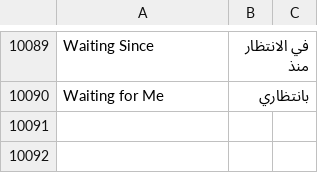
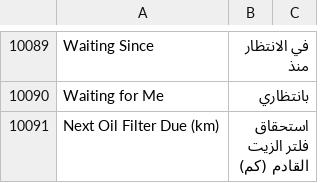
Before and after one commit to iabodysa/fleetix, a CSV file: fleetix/translations/ar.csv, drawn as a sheet; only a part is shown, gaps mark what is left out.

```diff
--- a/fleetix/translations/ar.csv
+++ b/fleetix/translations/ar.csv
@@ -10095 +10095,2 @@ Waiting Since,في الانتظار منذ
 Waiting for Me,بانتظاري
+Next Oil Filter Due (km),استحقاق فلتر الزيت القادم (كم)
```
Also changed, not shown: fleetix/translations/bn.csv, fleetix/translations/hi.csv, 8 other files.
